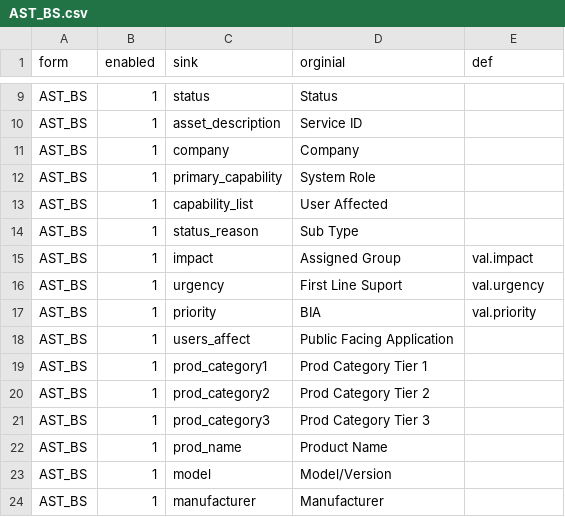
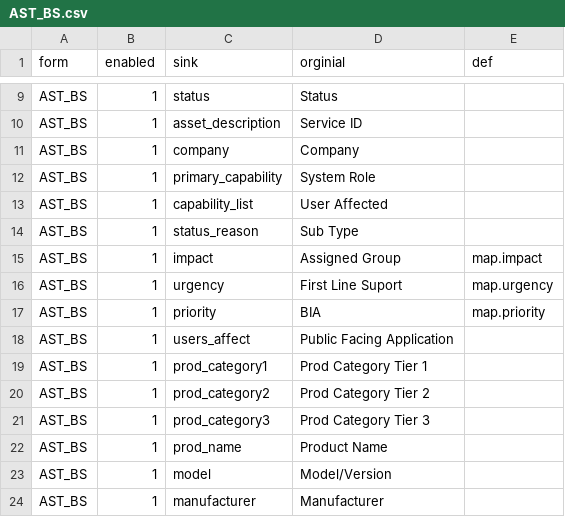
Before and after one commit to igsDam/data, a CSV file: AST_BS.csv, drawn as a sheet; only a part is shown, gaps mark what is left out.

```diff
--- a/AST_BS.csv
+++ b/AST_BS.csv
@@ -14,5 +14,5 @@ AST_BS,1,capability_list,User Affected,
 AST_BS,1,status_reason,Sub Type,
-AST_BS,1,impact,Assigned Group,val.impact
-AST_BS,1,urgency,First Line Suport,val.urgency
-AST_BS,1,priority,BIA,val.priority
+AST_BS,1,impact,Assigned Group,map.impact
+AST_BS,1,urgency,First Line Suport,map.urgency
+AST_BS,1,priority,BIA,map.priority
 AST_BS,1,users_affect,Public Facing Application,
```
Also changed, not shown: CHG.csv, CHG_WL.csv, 7 other files.
